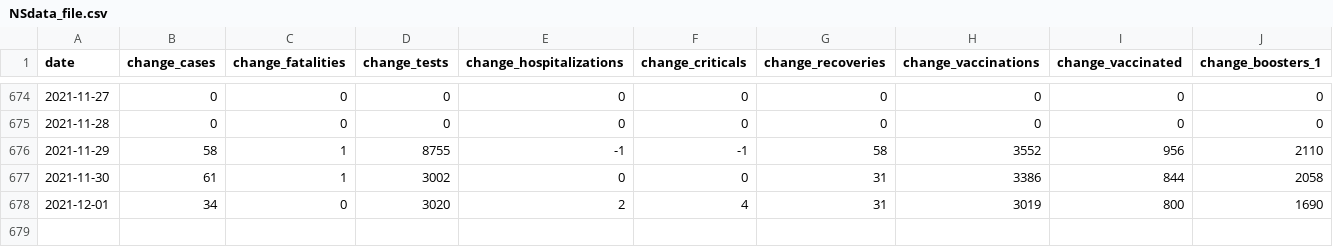
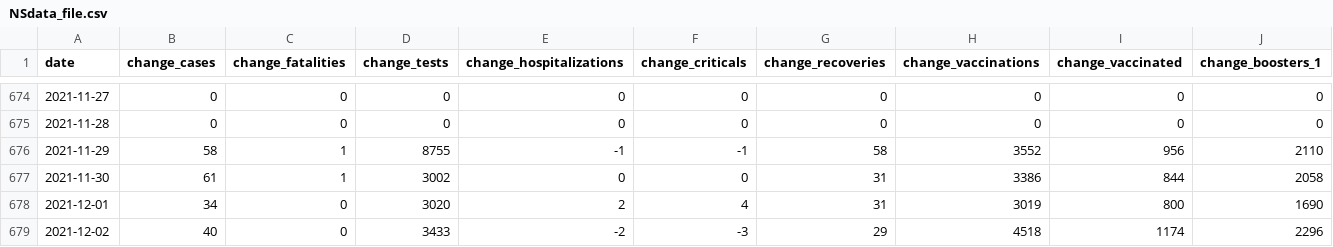
Before and after one commit to eringill/COVID_dashboard_reboot, a CSV file: wrangling_scripts/NSdata_file.csv, drawn as a sheet; only a part is shown, gaps mark what is left out; rows hold the shown columns only; the diff names each change by its address in the sheet, - before the commit and + after, or states it on an @@ line.

```diff
--- a/wrangling_scripts/NSdata_file.csv
+++ b/wrangling_scripts/NSdata_file.csv
+row 679: 2021-12-02 | 40 | 0 | 3433 | -2 | -3 | 29 | 4518 | 1174 | 2296
```
Also changed, not shown: wrangling_scripts/ABdata_file.csv, wrangling_scripts/BCdata_file.csv, 12 other files.
